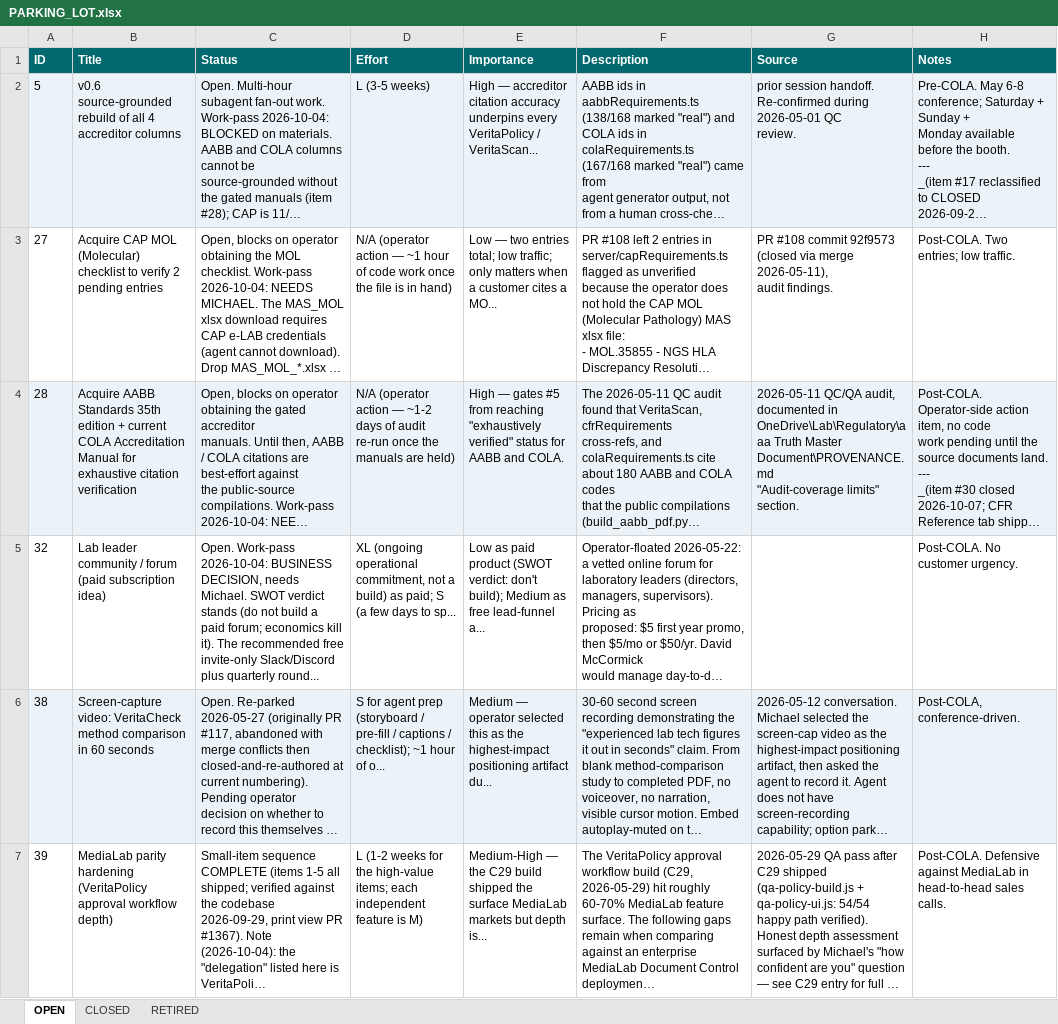
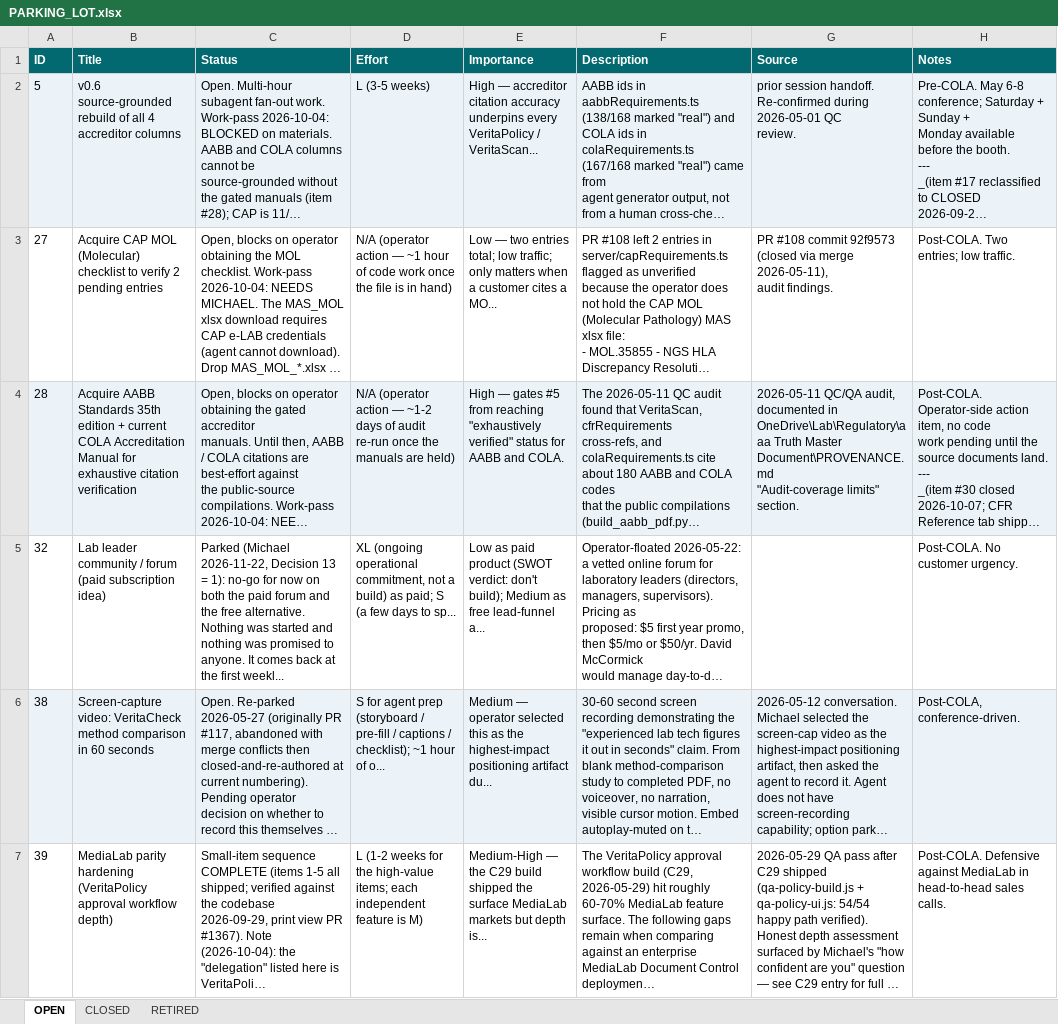
Before and after one commit to mav40121/veritas-lab-services, an Excel workbook: PARKING_LOT.xlsx, sheet OPEN, drawn as a sheet; only a part is shown; long unchanged cells end in …; values as stored, in another font and other column widths than the file's, no borders; the diff names each change by its address in the sheet, - before the commit and + after, or states it on an @@ line.

```diff
--- a/PARKING_LOT.xlsx (sheet OPEN)
+++ b/PARKING_LOT.xlsx (sheet OPEN)
-C5 (Status): Open. Work-pass 2026-10-04: BUSINESS DECISION, needs Michael. SWOT verdict stands (do not build a paid forum; economics kill it). The recommended free invite-only Slack/Discord plus quarterly round...
+C5 (Status): Parked (Michael 2026-11-22, Decision 13 = 1): no-go for now on both the paid forum and the free alternative. Nothing was started and nothing was promised to anyone. It comes back at the first weekl...
```
Also changed, not shown: 1 other file.
